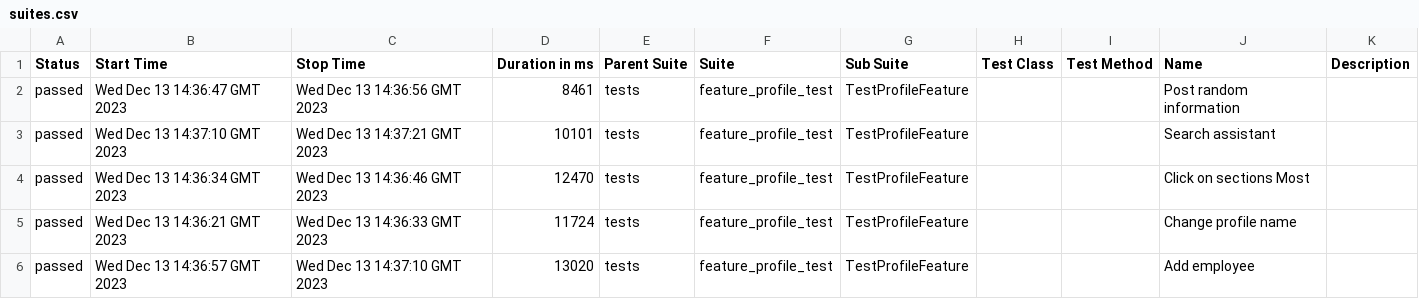
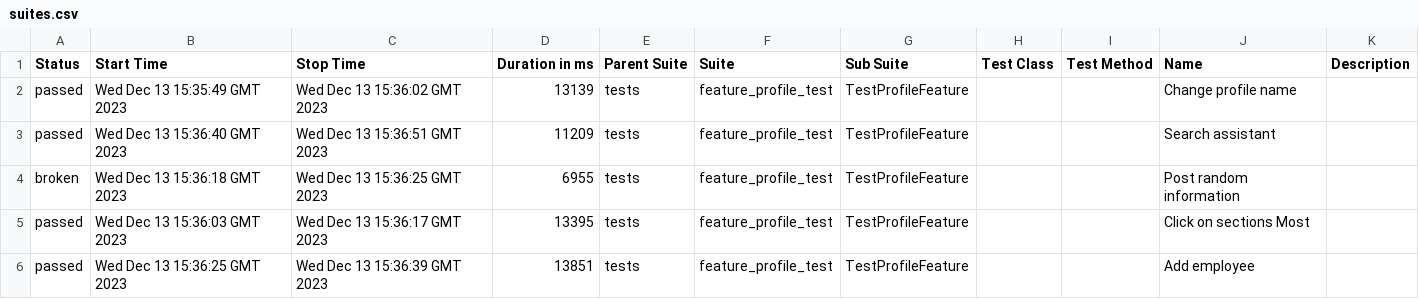
Before and after one commit to Roman1599/petrov-main, a CSV file: data/suites.csv, drawn as a sheet.

```diff
--- a/data/suites.csv
+++ b/data/suites.csv
@@ -1,6 +1,6 @@
 "Status","Start Time","Stop Time","Duration in ms","Parent Suite","Suite","Sub Suite","Test Class","Test Method","Name","Description"
-"passed","Wed Dec 13 14:36:47 GMT 2023","Wed Dec 13 14:36:56 GMT 2023","8461","tests","feature_profile_test","TestProfileFeature","","","Post random information",""
-"passed","Wed Dec 13 14:37:10 GMT 2023","Wed Dec 13 14:37:21 GMT 2023","10101","tests","feature_profile_test","TestProfileFeature","","","Search assistant",""
-"passed","Wed Dec 13 14:36:34 GMT 2023","Wed Dec 13 14:36:46 GMT 2023","12470","tests","feature_profile_test","TestProfileFeature","","","Click on sections Most",""
-"passed","Wed Dec 13 14:36:21 GMT 2023","Wed Dec 13 14:36:33 GMT 2023","11724","tests","feature_profile_test","TestProfileFeature","","","Change profile name",""
-"passed","Wed Dec 13 14:36:57 GMT 2023","Wed Dec 13 14:37:10 GMT 2023","13020","tests","feature_profile_test","TestProfileFeature","","","Add employee",""
+"passed","Wed Dec 13 15:35:49 GMT 2023","Wed Dec 13 15:36:02 GMT 2023","13139","tests","feature_profile_test","TestProfileFeature","","","Change profile name",""
+"passed","Wed Dec 13 15:36:40 GMT 2023","Wed Dec 13 15:36:51 GMT 2023","11209","tests","feature_profile_test","TestProfileFeature","","","Search assistant",""
+"broken","Wed Dec 13 15:36:18 GMT 2023","Wed Dec 13 15:36:25 GMT 2023","6955","tests","feature_profile_test","TestProfileFeature","","","Post random information",""
+"passed","Wed Dec 13 15:36:03 GMT 2023","Wed Dec 13 15:36:17 GMT 2023","13395","tests","feature_profile_test","TestProfileFeature","","","Click on sections Most",""
+"passed","Wed Dec 13 15:36:25 GMT 2023","Wed Dec 13 15:36:39 GMT 2023","13851","tests","feature_profile_test","TestProfileFeature","","","Add employee",""
```
Also changed, not shown: 42 other files.
